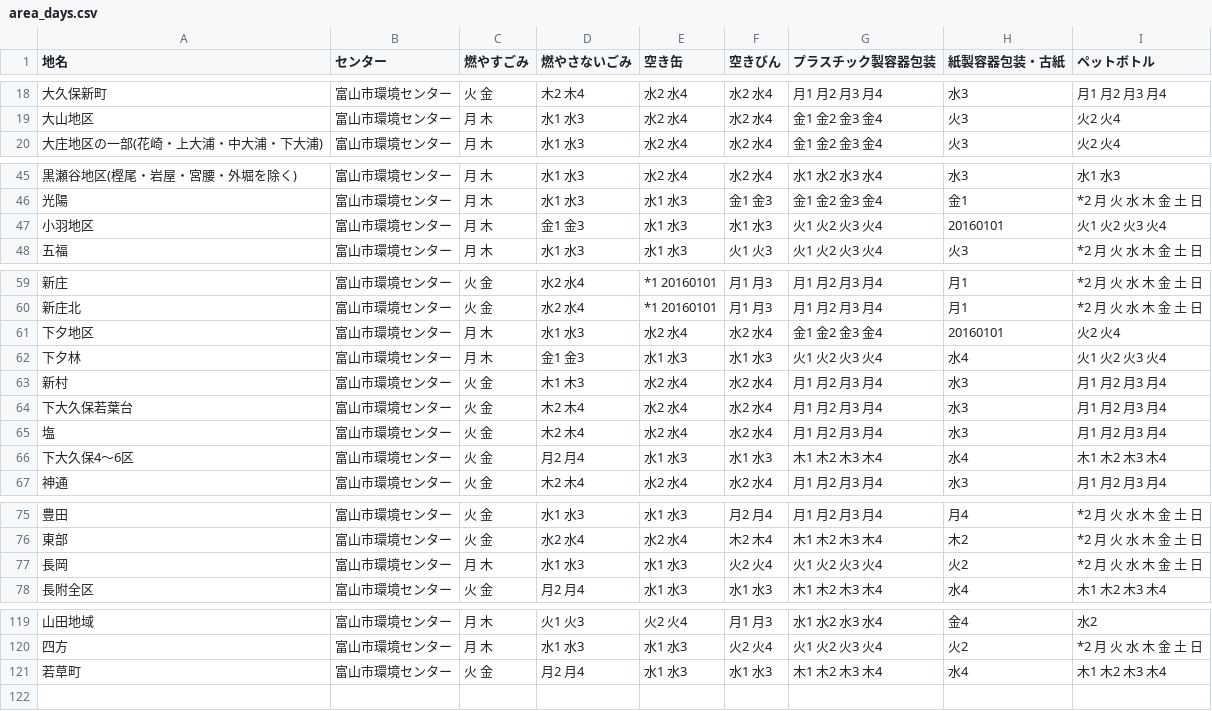
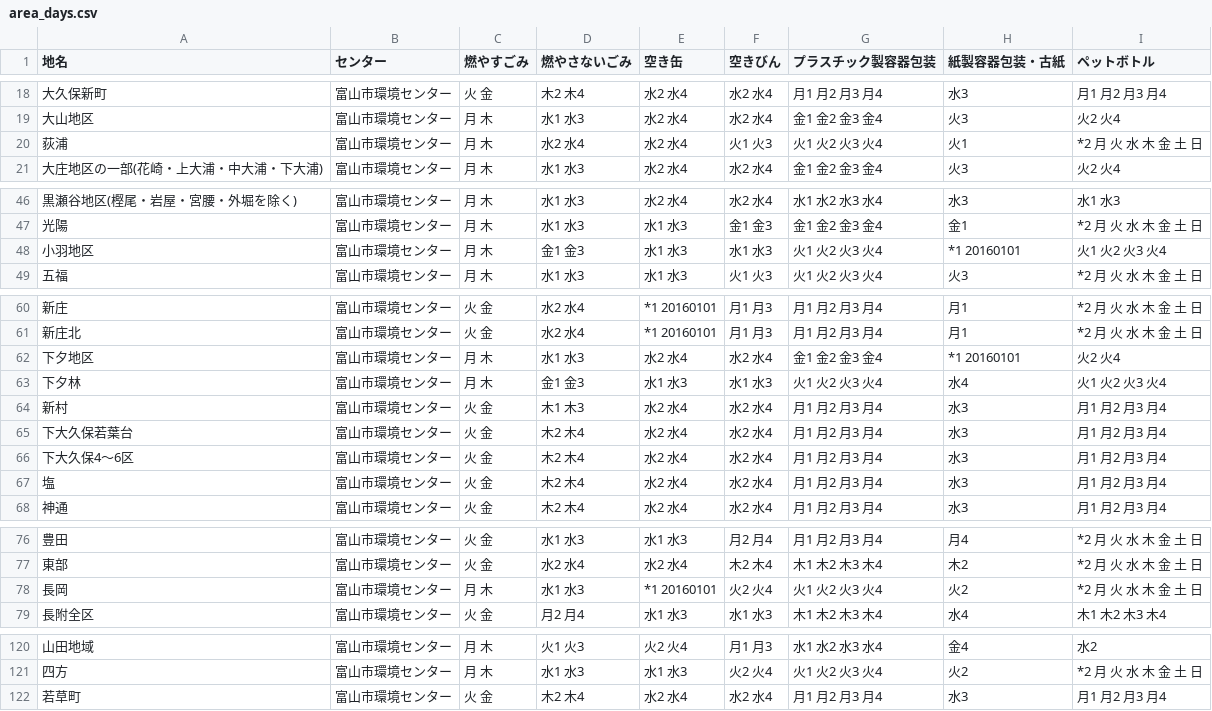
Before and after one commit to inoinotantan/5374, a CSV file: data/area_days.csv, drawn as a sheet; only a part is shown, gaps mark what is left out; the diff covers the shown part only.

Commit message:
Update area_days.csv

```diff
--- a/data/area_days.csv
+++ b/data/area_days.csv
@@ -19,2 +19,3 @@
 大山地区,富山市環境センター,月 木,水1 水3,水2 水4,水2 水4,金1 金2 金3 金4,火3,火2 火4
+荻浦,富山市環境センター,月 木,水2 水4,水2 水4,火1 火3,火1 火2 火3 火4,火1,*2 月 火 水 木 金 土 日
 大庄地区の一部(花崎・上大浦・中大浦・下大浦),富山市環境センター,月 木,水1 水3,水2 水4,水2 水4,金1 金2 金3 金4,火3,火2 火4
@@ -46,3 +47,3 @@
 光陽,富山市環境センター,月 木,水1 水3,水1 水3,金1 金3,金1 金2 金3 金4,金1,*2 月 火 水 木 金 土 日
-小羽地区,富山市環境センター,月 木,金1 金3,水1 水3,水1 水3,火1 火2 火3 火4,20160101,火1 火2 火3 火4
+小羽地区,富山市環境センター,月 木,金1 金3,水1 水3,水1 水3,火1 火2 火3 火4,*1 20160101,火1 火2 火3 火4
 五福,富山市環境センター,月 木,水1 水3,水1 水3,火1 火3,火1 火2 火3 火4,火3,*2 月 火 水 木 金 土 日
@@ -60,3 +61,3 @@
 新庄北,富山市環境センター,火 金,水2 水4,*1 20160101,月1 月3,月1 月2 月3 月4,月1,*2 月 火 水 木 金 土 日
-下夕地区,富山市環境センター,月 木,水1 水3,水2 水4,水2 水4,金1 金2 金3 金4,20160101,火2 火4
+下夕地区,富山市環境センター,月 木,水1 水3,水2 水4,水2 水4,金1 金2 金3 金4,*1 20160101,火2 火4
 下夕林,富山市環境センター,月 木,金1 金3,水1 水3,水1 水3,火1 火2 火3 火4,水4,火1 火2 火3 火4
@@ -64,4 +65,4 @@
 下大久保若葉台,富山市環境センター,火 金,木2 木4,水2 水4,水2 水4,月1 月2 月3 月4,水3,月1 月2 月3 月4
+下大久保4～6区,富山市環境センター,火 金,木2 木4,水2 水4,水2 水4,月1 月2 月3 月4,水3,月1 月2 月3 月4
 塩,富山市環境センター,火 金,木2 木4,水2 水4,水2 水4,月1 月2 月3 月4,水3,月1 月2 月3 月4
-下大久保4～6区,富山市環境センター,火 金,月2 月4,水1 水3,水1 水3,木1 木2 木3 木4,水4,木1 木2 木3 木4
 神通,富山市環境センター,火 金,木2 木4,水2 水4,水2 水4,月1 月2 月3 月4,水3,月1 月2 月3 月4
@@ -76,3 +77,3 @@
 東部,富山市環境センター,火 金,水2 水4,水2 水4,木2 木4,木1 木2 木3 木4,木2,*2 月 火 水 木 金 土 日
-長岡,富山市環境センター,月 木,水1 水3,水1 水3,火2 火4,火1 火2 火3 火4,火2,*2 月 火 水 木 金 土 日
+長岡,富山市環境センター,月 木,水1 水3,*1 20160101,火2 火4,火1 火2 火3 火4,火2,*2 月 火 水 木 金 土 日
 長附全区,富山市環境センター,火 金,月2 月4,水1 水3,水1 水3,木1 木2 木3 木4,水4,木1 木2 木3 木4
@@ -120,2 +121,2 @@
 四方,富山市環境センター,月 木,水1 水3,水1 水3,火2 火4,火1 火2 火3 火4,火2,*2 月 火 水 木 金 土 日
-若草町,富山市環境センター,火 金,月2 月4,水1 水3,水1 水3,木1 木2 木3 木4,水4,木1 木2 木3 木4
+若草町,富山市環境センター,火 金,木2 木4,水2 水4,水2 水4,月1 月2 月3 月4,水3,月1 月2 月3 月4
```
Also changed, not shown: 1 edited cell elsewhere in this file.
